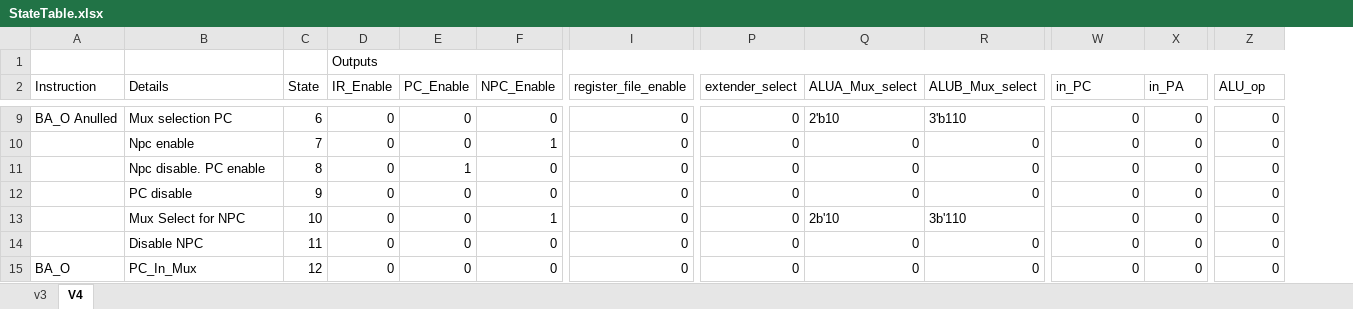
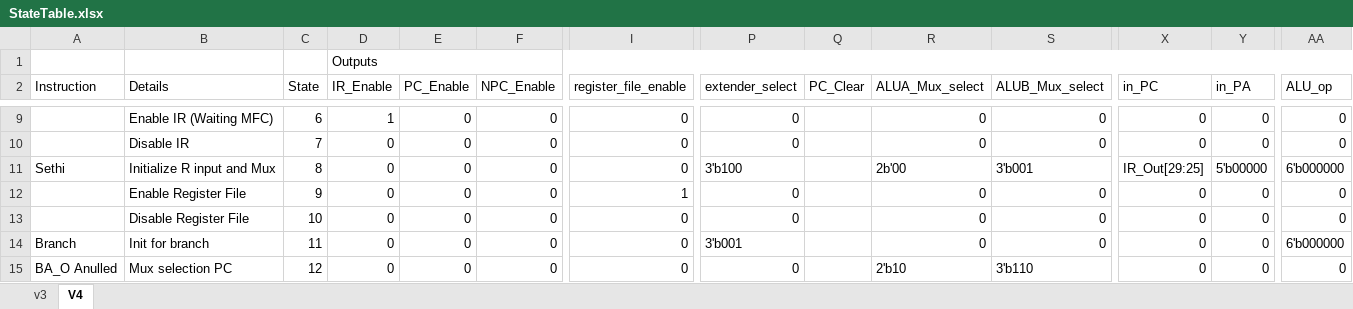
Before and after one commit to edwinbadillo/ICOM4215-SPARC-V8, an Excel workbook: StateTable/StateTable.xlsx, sheet V4, drawn as a sheet; only a part is shown, gaps mark what is left out; values as stored, in another font and other column widths than the file's, no cell formats; addresses are those after the commit; the diff covers the shown part only; the diff names each change by its address in the sheet, - before the commit and + after, or states it on an @@ line.

```diff
--- a/StateTable/StateTable.xlsx (sheet V4)
+++ b/StateTable/StateTable.xlsx (sheet V4)
+column Q (PC_Clear), empty
-A9 (Instruction): BA_O Anulled
+A9 (Instruction): (empty)
-B9 (Details): Mux selection PC
+B9 (Details): Enable IR (Waiting MFC)
-D9 (IR_Enable): 0
+D9 (IR_Enable): 1
-R9 (ALUA_Mux_select): 2'b10
+R9 (ALUA_Mux_select): 0
-S9 (ALUB_Mux_select): 3'b110
+S9 (ALUB_Mux_select): 0
-B10 (Details): Npc enable
+B10 (Details): Disable IR
-F10 (NPC_Enable): 1
+F10 (NPC_Enable): 0
-A11 (Instruction): (empty)
+A11 (Instruction): Sethi
-B11 (Details): Npc disable. PC enable
+B11 (Details): Initialize R input and Mux
-E11 (PC_Enable): 1
+E11 (PC_Enable): 0
-P11 (extender_select): 0
+P11 (extender_select): 3'b100
-R11 (ALUA_Mux_select): 0
+R11 (ALUA_Mux_select): 2b'00
-S11 (ALUB_Mux_select): 0
+S11 (ALUB_Mux_select): 3'b001
-X11 (in_PC): 0
+X11 (in_PC): IR_Out[29:25]
-Y11 (in_PA): 0
+Y11 (in_PA): 5'b00000
-AA11 (ALU_op): 0
+AA11 (ALU_op): 6'b000000
-B12 (Details): PC disable
+B12 (Details): Enable Register File
-I12 (register_file_enable): 0
+I12 (register_file_enable): 1
-B13 (Details): Mux Select for NPC
+B13 (Details): Disable Register File
-F13 (NPC_Enable): 1
+F13 (NPC_Enable): 0
-R13 (ALUA_Mux_select): 2b'10
+R13 (ALUA_Mux_select): 0
-S13 (ALUB_Mux_select): 3b'110
+S13 (ALUB_Mux_select): 0
-A14 (Instruction): (empty)
+A14 (Instruction): Branch
-B14 (Details): Disable NPC
+B14 (Details): Init for branch
-P14 (extender_select): 0
+P14 (extender_select): 3'b001
-AA14 (ALU_op): 0
+AA14 (ALU_op): 6'b000000
-A15 (Instruction): BA_O
+A15 (Instruction): BA_O Anulled
-B15 (Details): PC_In_Mux
+B15 (Details): Mux selection PC
-R15 (ALUA_Mux_select): 0
+R15 (ALUA_Mux_select): 2'b10
-S15 (ALUB_Mux_select): 0
+S15 (ALUB_Mux_select): 3'b110
```
Also changed, not shown: 5 added rows, 5 removed rows and 396 edited cells elsewhere in this sheet, cell formats.
